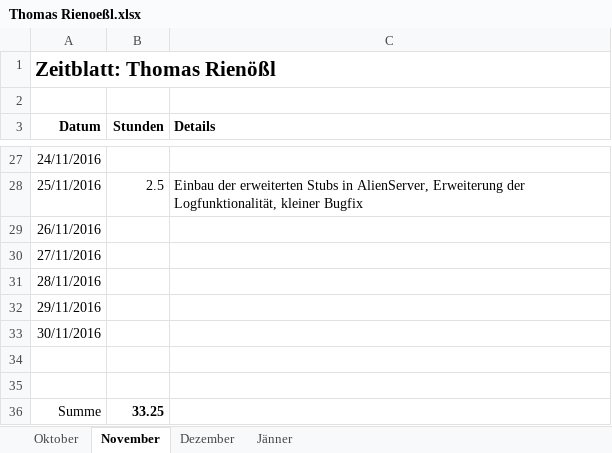
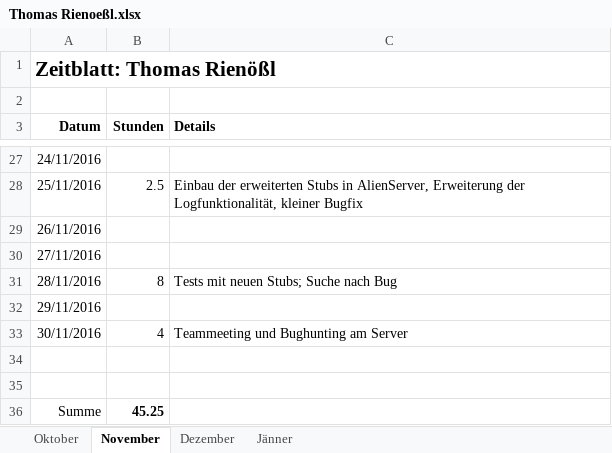
Before and after one commit to ChangeTheCode/AlienHacky, an Excel workbook: Zeitblaetter/Thomas Rienoeßl.xlsx, sheet November, drawn as a sheet; only a part is shown, gaps mark what is left out; values as stored, in another font and other column widths than the file's, no borders; the diff names each change by its address in the sheet, - before the commit and + after, or states it on an @@ line.

Commit message:
Zeitblatt

```diff
--- a/Zeitblaetter/Thomas Rienoeßl.xlsx (sheet November)
+++ b/Zeitblaetter/Thomas Rienoeßl.xlsx (sheet November)
-B31 (Stunden): (empty)
+B31 (Stunden): 8
-C31 (Details): (empty)
+C31 (Details): Tests mit neuen Stubs; Suche nach Bug
-B33 (Stunden): (empty)
+B33 (Stunden): 4
-C33 (Details): (empty)
+C33 (Details): Teammeeting und Bughunting am Server
-B36 (Stunden): 33.25
+B36 (Stunden): 45.25
```
